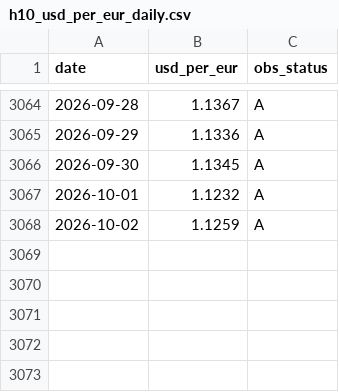
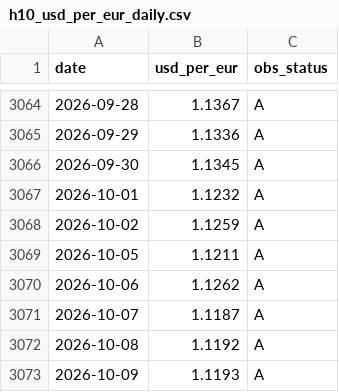
Before and after one commit to nathancouturier/jkm-ttf-arbitrage, a CSV file: data/cache/h10_usd_per_eur_daily.csv, drawn as a sheet; only a part is shown, gaps mark what is left out.

```diff
--- a/data/cache/h10_usd_per_eur_daily.csv
+++ b/data/cache/h10_usd_per_eur_daily.csv
@@ -3068 +3068,6 @@ date,usd_per_eur,obs_status
 2026-10-02,1.1259,A
+2026-10-05,1.1211,A
+2026-10-06,1.1262,A
+2026-10-07,1.1187,A
+2026-10-08,1.1192,A
+2026-10-09,1.1193,A
```
Also changed, not shown: data/cache/eia_henry_hub_daily.csv, data/cache/eia_wngsr_international_weekly.csv, 11 other files.
